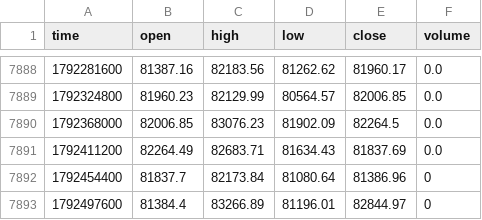
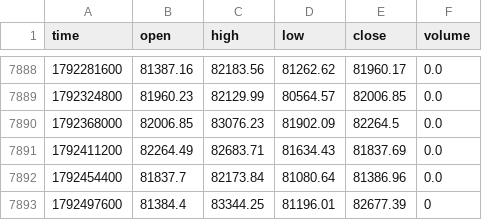
Before and after one commit to jaredbausch-ai/ctzb-data, a CSV file: data/BTC_12H.csv, drawn as a sheet; only a part is shown, gaps mark what is left out.

```diff
--- a/data/BTC_12H.csv
+++ b/data/BTC_12H.csv
@@ -7891,3 +7891,3 @@ time,open,high,low,close,volume
 1792411200,82264.49,82683.71,81634.43,81837.69,0.0
-1792454400,81837.7,82173.84,81080.64,81386.96,0
-1792497600,81384.4,83266.89,81196.01,82844.97,0
+1792454400,81837.7,82173.84,81080.64,81386.96,0.0
+1792497600,81384.4,83344.25,81196.01,82677.39,0
```
Also changed, not shown: data/BTC_1D.csv, data/BTC_2D.csv, 14 other files.
